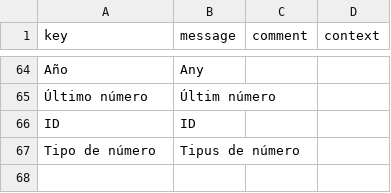
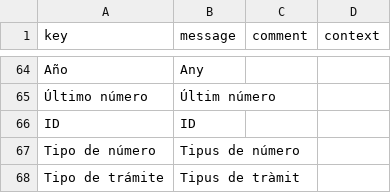
Before and after one commit to educaflow/pruebasLorenzo, a CSV file: src/main/java/com/educaflow/apps/expedientes/common/domains/i18n_ca.csv, drawn as a sheet; only a part is shown, gaps mark what is left out; the diff names each change by its address in the sheet, - before the commit and + after, or states it on an @@ line.

```diff
--- a/src/main/java/com/educaflow/apps/expedientes/common/domains/i18n_ca.csv
+++ b/src/main/java/com/educaflow/apps/expedientes/common/domains/i18n_ca.csv
+row 68: Tipo de trámite | Tipus de tràmit
```
Also changed, not shown: src/main/java/com/educaflow/apps/expedientes/common/domains/i18n_es.csv, src/main/java/com/educaflow/apps/secretariavirtual/gestionexpedientes/i18n_ca.csv, 23 other files.
